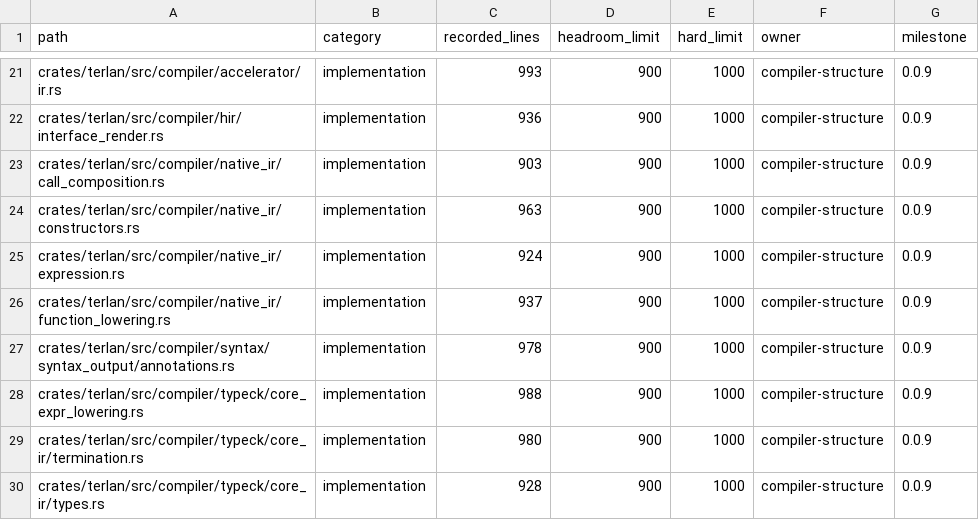
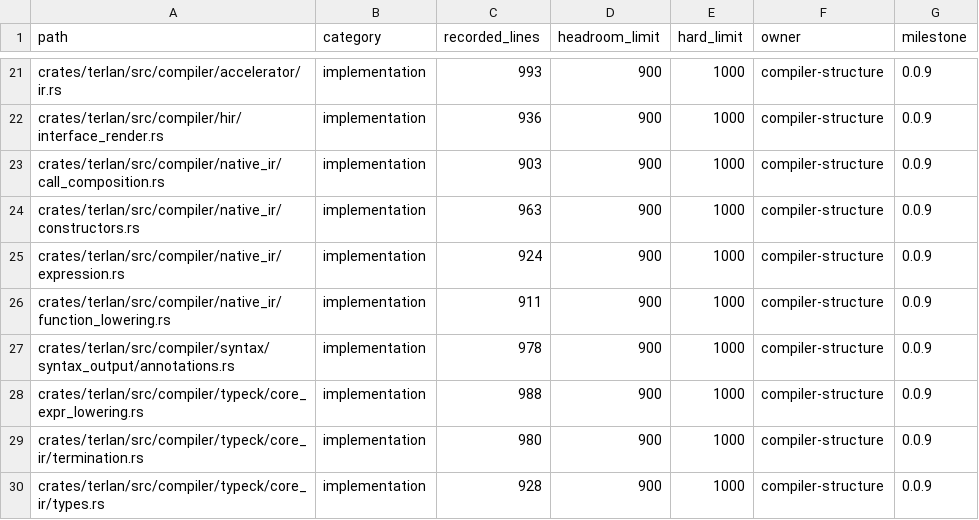
Before and after one commit to terlan-lang/terlan, a TSV file: docs/quality/RUST_FILE_HEADROOM.tsv, drawn as a sheet; only a part is shown, gaps mark what is left out.

```diff
--- a/docs/quality/RUST_FILE_HEADROOM.tsv
+++ b/docs/quality/RUST_FILE_HEADROOM.tsv
@@ -25,3 +25,3 @@ crates/terlan/src/compiler/native_ir/constructors.rs	implementation	963	900	1000
 crates/terlan/src/compiler/native_ir/expression.rs	implementation	924	900	1000	compiler-structure	0.0.9
-crates/terlan/src/compiler/native_ir/function_lowering.rs	implementation	937	900	1000	compiler-structure	0.0.9
+crates/terlan/src/compiler/native_ir/function_lowering.rs	implementation	911	900	1000	compiler-structure	0.0.9
 crates/terlan/src/compiler/syntax/syntax_output/annotations.rs	implementation	978	900	1000	compiler-structure	0.0.9
```
Also changed, not shown: 15 other files.
